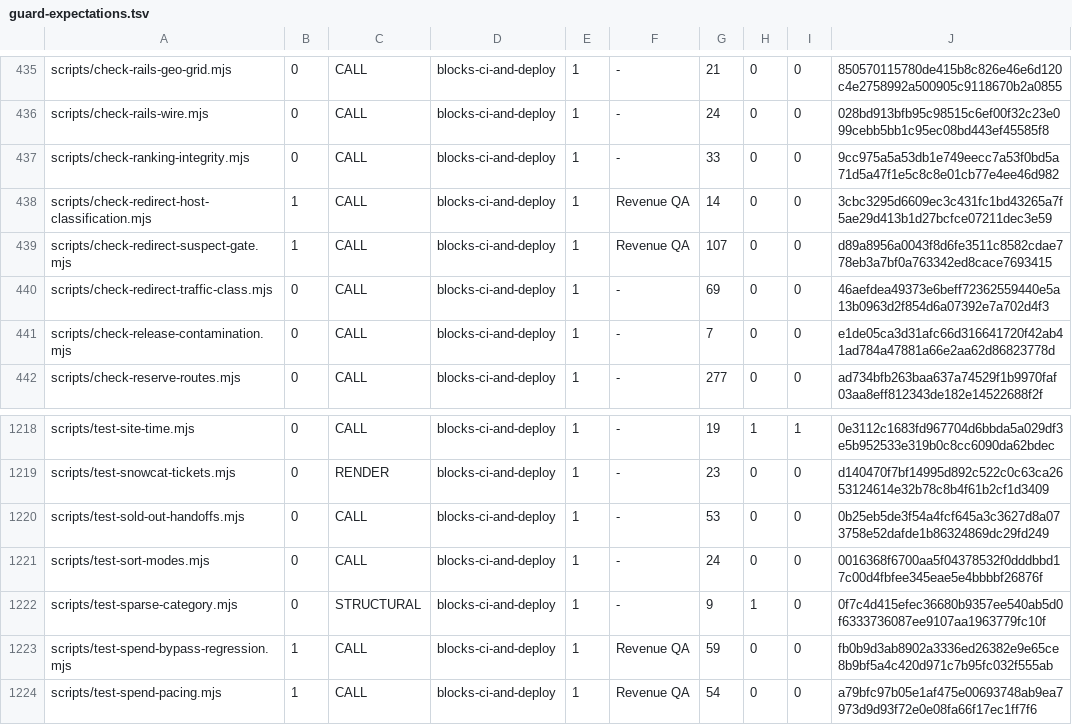
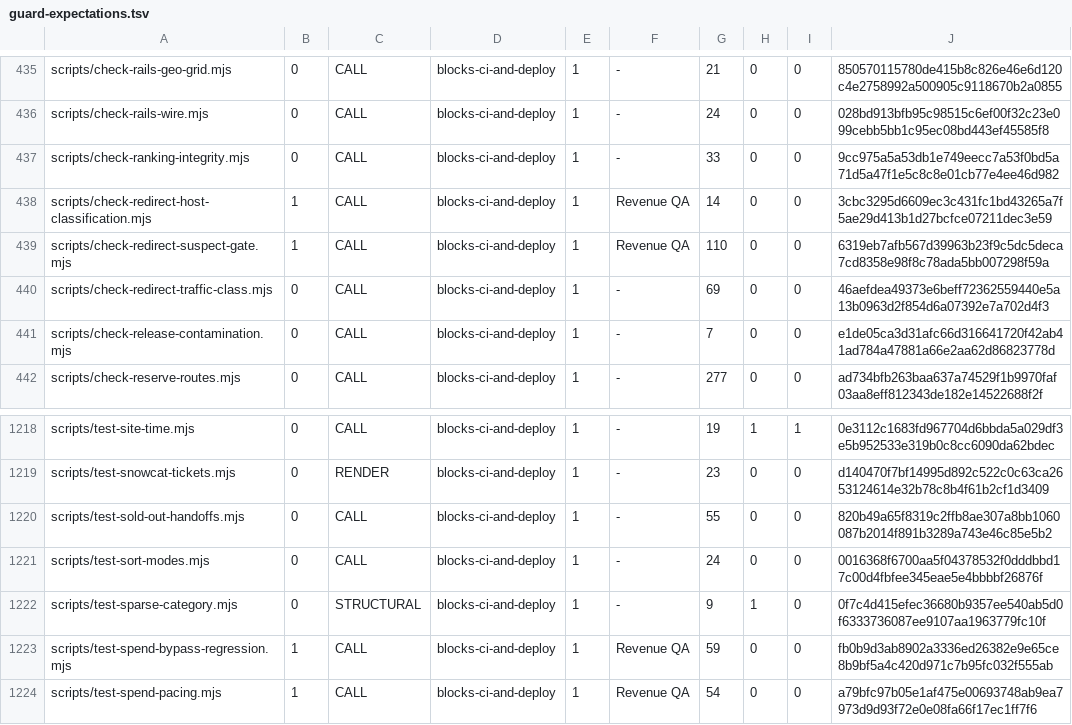
Before and after one commit to wallstreethyena/Wayfind, a TSV file: scripts/lib/guard-expectations.tsv, drawn as a sheet; only a part is shown, gaps mark what is left out.

Commit message:
Record expanded redirect and availability guard coverage

```diff
--- a/scripts/lib/guard-expectations.tsv
+++ b/scripts/lib/guard-expectations.tsv
@@ -438,3 +438,3 @@ scripts/check-ranking-integrity.mjs	0	CALL	blocks-ci-and-deploy	1	-	33	0	0	9cc97
 scripts/check-redirect-host-classification.mjs	1	CALL	blocks-ci-and-deploy	1	Revenue QA	14	0	0	3cbc3295d6609ec3c431fc1bd43265a7f5ae29d413b1d27bcfce07211dec3e59
-scripts/check-redirect-suspect-gate.mjs	1	CALL	blocks-ci-and-deploy	1	Revenue QA	107	0	0	d89a8956a0043f8d6fe3511c8582cdae778eb3a7bf0a763342ed8cace7693415
+scripts/check-redirect-suspect-gate.mjs	1	CALL	blocks-ci-and-deploy	1	Revenue QA	110	0	0	6319eb7afb567d39963b23f9c5dc5deca7cd8358e98f8c78ada5bb007298f59a
 scripts/check-redirect-traffic-class.mjs	0	CALL	blocks-ci-and-deploy	1	-	69	0	0	46aefdea49373e6beff72362559440e5a13b0963d2f854d6a07392e7a702d4f3
@@ -1219,3 +1219,3 @@ scripts/test-site-time.mjs	0	CALL	blocks-ci-and-deploy	1	-	19	1	1	0e3112c1683fd9
 scripts/test-snowcat-tickets.mjs	0	RENDER	blocks-ci-and-deploy	1	-	23	0	0	d140470f7bf14995d892c522c0c63ca2653124614e32b78c8b4f61b2cf1d3409
-scripts/test-sold-out-handoffs.mjs	0	CALL	blocks-ci-and-deploy	1	-	53	0	0	0b25eb5de3f54a4fcf645a3c3627d8a073758e52dafde1b86324869dc29fd249
+scripts/test-sold-out-handoffs.mjs	0	CALL	blocks-ci-and-deploy	1	-	55	0	0	820b49a65f8319c2ffb8ae307a8bb1060087b2014f891b3289a743e46c85e5b2
 scripts/test-sort-modes.mjs	0	CALL	blocks-ci-and-deploy	1	-	24	0	0	0016368f6700aa5f04378532f0dddbbd17c00d4fbfee345eae5e4bbbbf26876f
```
